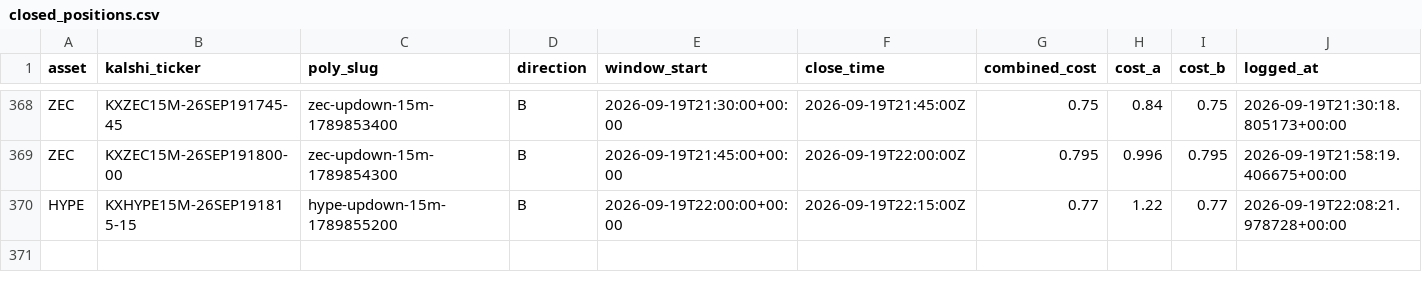
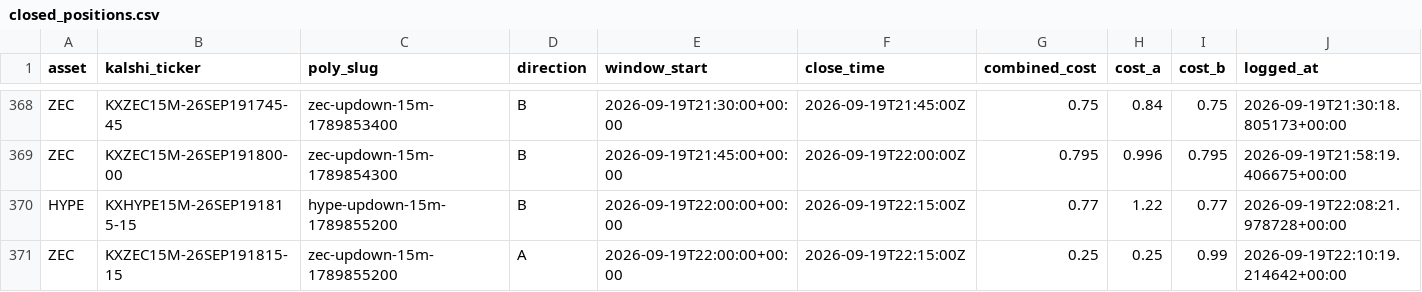
Before and after one commit to Prinxe-crypto/Gap-maker, a CSV file: closed_positions.csv, drawn as a sheet; only a part is shown, gaps mark what is left out; rows hold the shown columns only; the diff names each change by its address in the sheet, - before the commit and + after, or states it on an @@ line.

```diff
--- a/closed_positions.csv
+++ b/closed_positions.csv
+row 371: ZEC | KXZEC15M-26SEP191815-15 | zec-updown-15m-1789855200 | A | 2026-09-19T22:00:00+00:00 | 2026-09-19T22:15:00Z | 0.25 | 0.25 | 0.99 | 2026-09-19T22:10:19.214642+00:00
```
Also changed, not shown: open_positions.csv.
